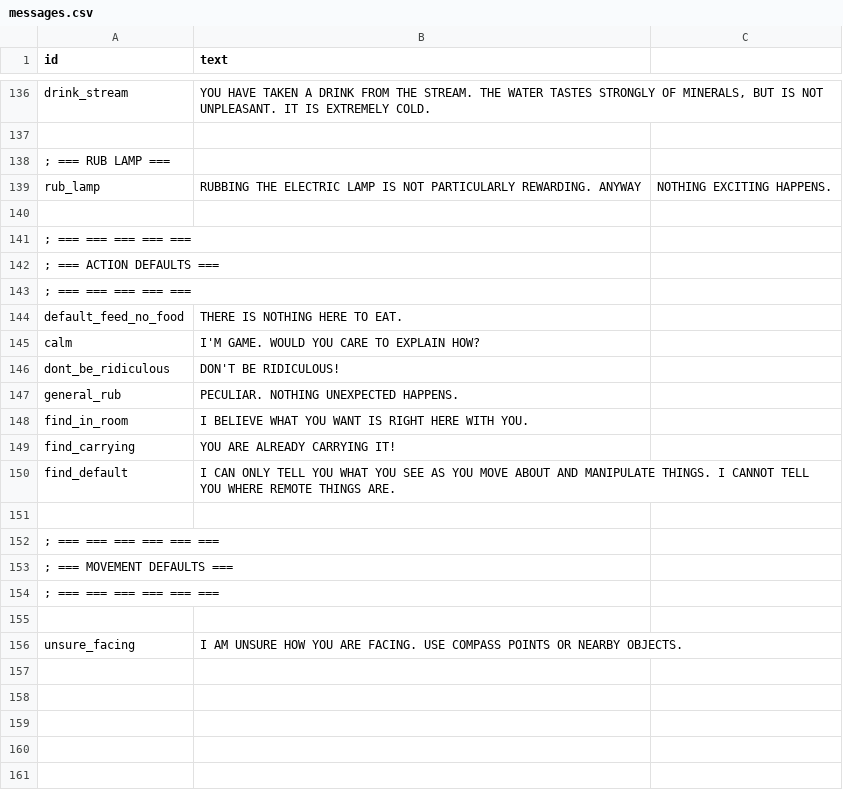
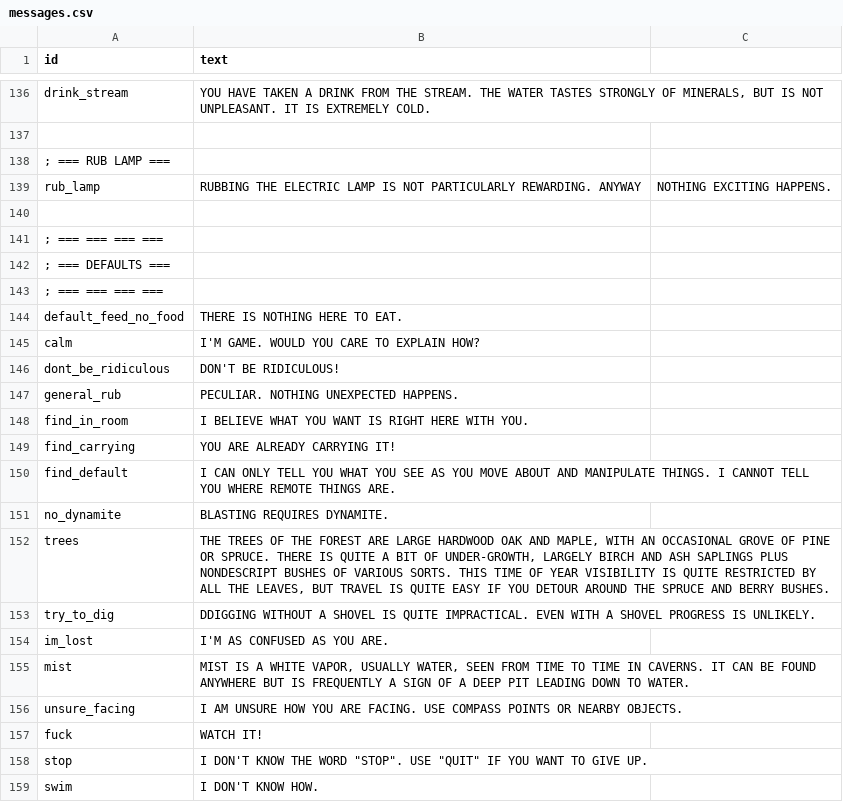
Before and after one commit to ICTSoEasy/text-based-adventure-game, a CSV file: messages.csv, drawn as a sheet; only a part is shown, gaps mark what is left out.

```diff
--- a/messages.csv
+++ b/messages.csv
@@ -140,5 +140,5 @@ rub_lamp,RUBBING THE ELECTRIC LAMP IS NOT PARTICULARLY REWARDING.  ANYWAY, NOTHI
 
-; ===  ===  ===  ===  ===
-; === ACTION DEFAULTS ===
-; ===  ===  ===  ===  ===
+; ===  ===  ===  ===
+; ===  DEFAULTS  ===
+; ===  ===  ===  ===
 default_feed_no_food,THERE IS NOTHING HERE TO EAT.
@@ -150,7 +150,10 @@ find_carrying,"YOU ARE ALREADY CARRYING IT!"
 find_default,"I CAN ONLY TELL YOU WHAT YOU SEE AS YOU MOVE ABOUT AND MANIPULATE THINGS.  I CANNOT TELL YOU WHERE REMOTE THINGS ARE."
-
-; ===  ===  ===  ===  === ===
-; ===  MOVEMENT DEFAULTS  ===
-; ===  ===  ===  ===  === ===
-
+no_dynamite,"BLASTING REQUIRES DYNAMITE."
+trees,"THE TREES OF THE FOREST ARE LARGE HARDWOOD OAK AND MAPLE, WITH AN OCCASIONAL GROVE OF PINE OR SPRUCE.  THERE IS QUITE A BIT OF UNDER-GROWTH, LARGELY BIRCH AND ASH SAPLINGS PLUS NONDESCRIPT BUSHES OF VARIOUS SORTS.  THIS TIME OF YEAR VISIBILITY IS QUITE RESTRICTED BY ALL THE LEAVES, BUT TRAVEL IS QUITE EASY IF YOU DETOUR AROUND THE SPRUCE AND BERRY BUSHES."
+try_to_dig,"DDIGGING WITHOUT A SHOVEL IS QUITE IMPRACTICAL.  EVEN WITH A SHOVEL PROGRESS IS UNLIKELY."
+im_lost,I'M AS CONFUSED AS YOU ARE.
+mist,"MIST IS A WHITE VAPOR, USUALLY WATER, SEEN FROM TIME TO TIME IN CAVERNS.  IT CAN BE FOUND ANYWHERE BUT IS FREQUENTLY A SIGN OF A DEEP PIT LEADING DOWN TO WATER."
 unsure_facing,I AM UNSURE HOW YOU ARE FACING.  USE COMPASS POINTS OR NEARBY OBJECTS.
+fuck,WATCH IT!
+stop,"I DON'T KNOW THE WORD ""STOP"".  USE ""QUIT"" IF YOU WANT TO GIVE UP."
+swim,I DON'T KNOW HOW.
```
Also changed, not shown: 8 other files.
